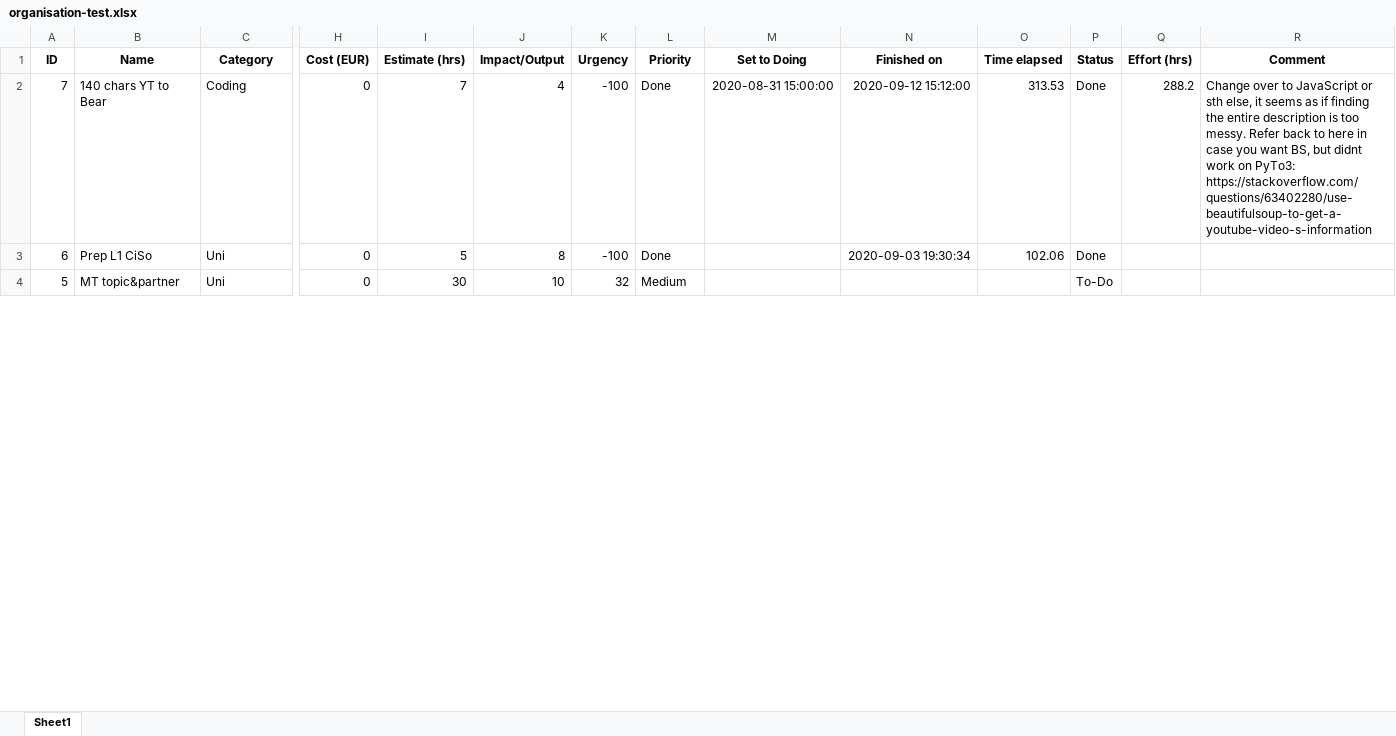
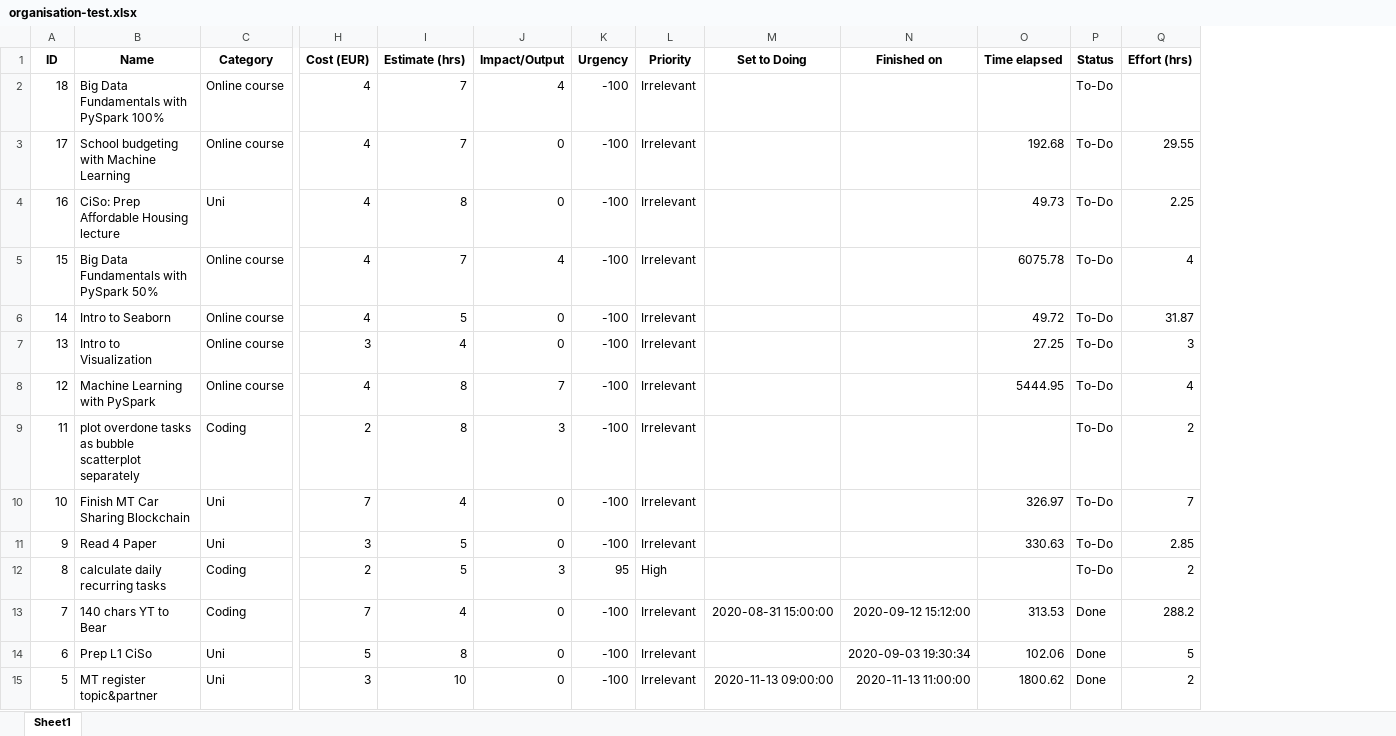
Before and after one commit to DanishDahaka/project-task-analysis, an Excel workbook: organisation-test.xlsx, sheet Sheet1, drawn as a sheet; only a part is shown, gaps mark what is left out; values as stored, in another font and other column widths than the file's, no borders; removed rows and columns are numbered as before the commit, all else as after; rows hold the shown columns only; the diff covers the shown part only; the diff names each change by its address in the sheet, - before the commit and + after, or states it on an @@ line.

Commit message:
add entries for better suggestions of recommender system

```diff
--- a/organisation-test.xlsx (sheet Sheet1)
+++ b/organisation-test.xlsx (sheet Sheet1)
-column R (Comment), row 2: Change over to JavaScript or sth else, it seems as if finding the entire description is too messy. Refer back to here in case you want BS, but didnt work on PyTo3: https://stackoverflow.com/questions/63402280/use-beautifulsoup-to-get-a-youtube-video-s-information
+row 2: 18 | Big Data Fundamentals with PySpark 100% | Online course | 4 | 7 | 4 | -100 | Irrelevant |  |  |  | To-Do
+row 3: 17 | School budgeting with Machine Learning | Online course | 4 | 7 | 0 | -100 | Irrelevant |  |  | 192.68 | To-Do | 29.55
+row 4: 16 | CiSo: Prep Affordable Housing lecture | Uni | 4 | 8 | 0 | -100 | Irrelevant |  |  | 49.73 | To-Do | 2.25
+row 5: 15 | Big Data Fundamentals with PySpark 50% | Online course | 4 | 7 | 4 | -100 | Irrelevant |  |  | 6075.78 | To-Do | 4
+row 6: 14 | Intro to Seaborn | Online course | 4 | 5 | 0 | -100 | Irrelevant |  |  | 49.72 | To-Do | 31.87
+row 7: 13 | Intro to Visualization | Online course | 3 | 4 | 0 | -100 | Irrelevant |  |  | 27.25 | To-Do | 3
+row 8: 12 | Machine Learning with PySpark | Online course | 4 | 8 | 7 | -100 | Irrelevant |  |  | 5444.95 | To-Do | 4
+row 9: 11 | plot overdone tasks as bubble scatterplot separately | Coding | 2 | 8 | 3 | -100 | Irrelevant |  |  |  | To-Do | 2
+row 10: 10 | Finish MT Car Sharing Blockchain | Uni | 7 | 4 | 0 | -100 | Irrelevant |  |  | 326.97 | To-Do | 7
+row 11: 9 | Read 4 Paper | Uni | 3 | 5 | 0 | -100 | Irrelevant |  |  | 330.63 | To-Do | 2.85
+row 12: 8 | calculate daily recurring tasks | Coding | 2 | 5 | 3 | 95 | High |  |  |  | To-Do | 2
-H13 (Cost (EUR)): 0
+H13 (Cost (EUR)): 7
-I13 (Estimate (hrs)): 7
+I13 (Estimate (hrs)): 4
-J13 (Impact/Output): 4
+J13 (Impact/Output): 0
-L13:L14 (Priority): Done
+L13:L14 (Priority): Irrelevant
-H14 (Cost (EUR)): 0
+H14 (Cost (EUR)): 5
-I14 (Estimate (hrs)): 5
+I14 (Estimate (hrs)): 8
-J14 (Impact/Output): 8
+J14 (Impact/Output): 0
-Q14 (Effort (hrs)): (empty)
+Q14 (Effort (hrs)): 5
-B15 (Name): MT topic&partner
+B15 (Name): MT register topic&partner
-H15 (Cost (EUR)): 0
+H15 (Cost (EUR)): 3
-I15 (Estimate (hrs)): 30
+I15 (Estimate (hrs)): 10
-J15 (Impact/Output): 10
+J15 (Impact/Output): 0
-K15 (Urgency): 32
+K15 (Urgency): -100
-L15 (Priority): Medium
+L15 (Priority): Irrelevant
-M15 (Set to Doing): (empty)
+M15 (Set to Doing): 2020-11-13 09:00:00
-N15 (Finished on): (empty)
+N15 (Finished on): 2020-11-13 11:00:00
-O15 (Time elapsed): (empty)
+O15 (Time elapsed): 1800.62
-P15 (Status): To-Do
+P15 (Status): Done
-Q15 (Effort (hrs)): (empty)
+Q15 (Effort (hrs)): 2
```
Also changed, not shown: 27 edited cells elsewhere in this sheet.
